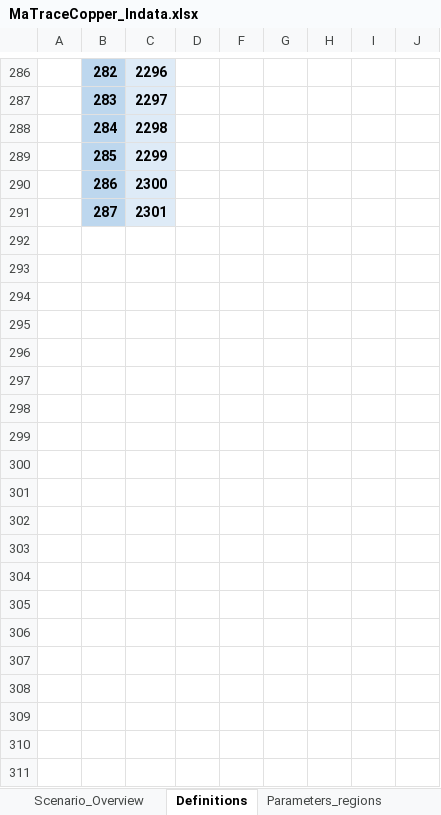
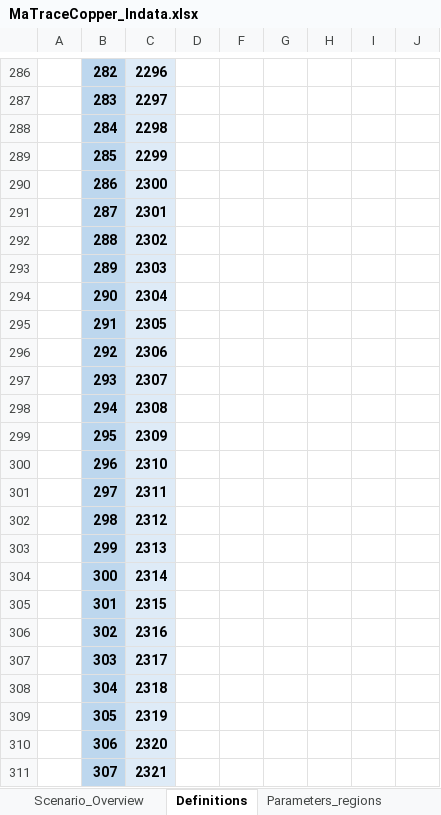
Before and after one commit to SteffiKlose/MaTrace-Copper, an Excel workbook: Data/MaTraceCopper_Indata.xlsx, sheet Definitions, drawn as a sheet; only a part is shown, gaps mark what is left out; values as stored, in another font and other column widths than the file's, no borders; the diff covers the shown part only; the diff names each change by its address in the sheet, - before the commit and + after, or states it on an @@ line.

Commit message:
Cleaning up data file - no changes in data

```diff
--- a/Data/MaTraceCopper_Indata.xlsx (sheet Definitions)
+++ b/Data/MaTraceCopper_Indata.xlsx (sheet Definitions)
+row 292:  | 288 | 2302
+row 293:  | 289 | 2303
+row 294:  | 290 | 2304
+row 295:  | 291 | 2305
+row 296:  | 292 | 2306
+row 297:  | 293 | 2307
+row 298:  | 294 | 2308
+row 299:  | 295 | 2309
+row 300:  | 296 | 2310
+row 301:  | 297 | 2311
+row 302:  | 298 | 2312
+row 303:  | 299 | 2313
+row 304:  | 300 | 2314
+row 305:  | 301 | 2315
+row 306:  | 302 | 2316
+row 307:  | 303 | 2317
+row 308:  | 304 | 2318
+row 309:  | 305 | 2319
+row 310:  | 306 | 2320
+row 311:  | 307 | 2321
```
Also changed, not shown: 679 added rows, 3 edited cells and cell formats elsewhere in this sheet, sheet Parameters_regions, sheet Scenario_Overview, sheet ReuseandTrade, formulas that keep their value, 1 other file.
